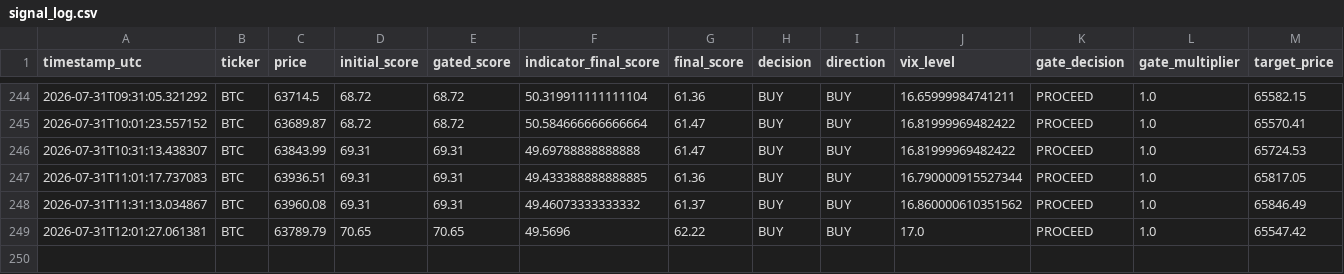
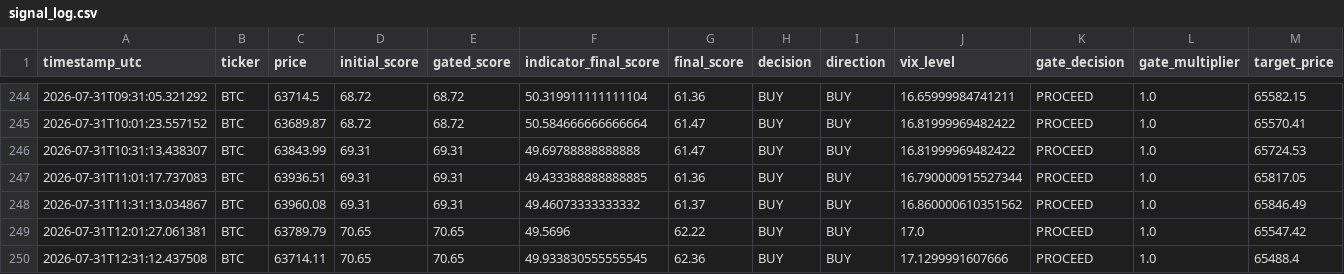
Before and after one commit to bembem718ai-stack/Crypto-Model, a CSV file: signal_log.csv, drawn as a sheet; only a part is shown, gaps mark what is left out; rows hold the shown columns only; the diff names each change by its address in the sheet, - before the commit and + after, or states it on an @@ line.

```diff
--- a/signal_log.csv
+++ b/signal_log.csv
+row 250: 2026-07-31T12:31:12.437508 | BTC | 63714.11 | 70.65 | 70.65 | 49.933830555555545 | 62.36 | BUY | BUY | 17.1299991607666 | PROCEED | 1.0 | 65488.4
```
Also changed, not shown: 1 other file.
